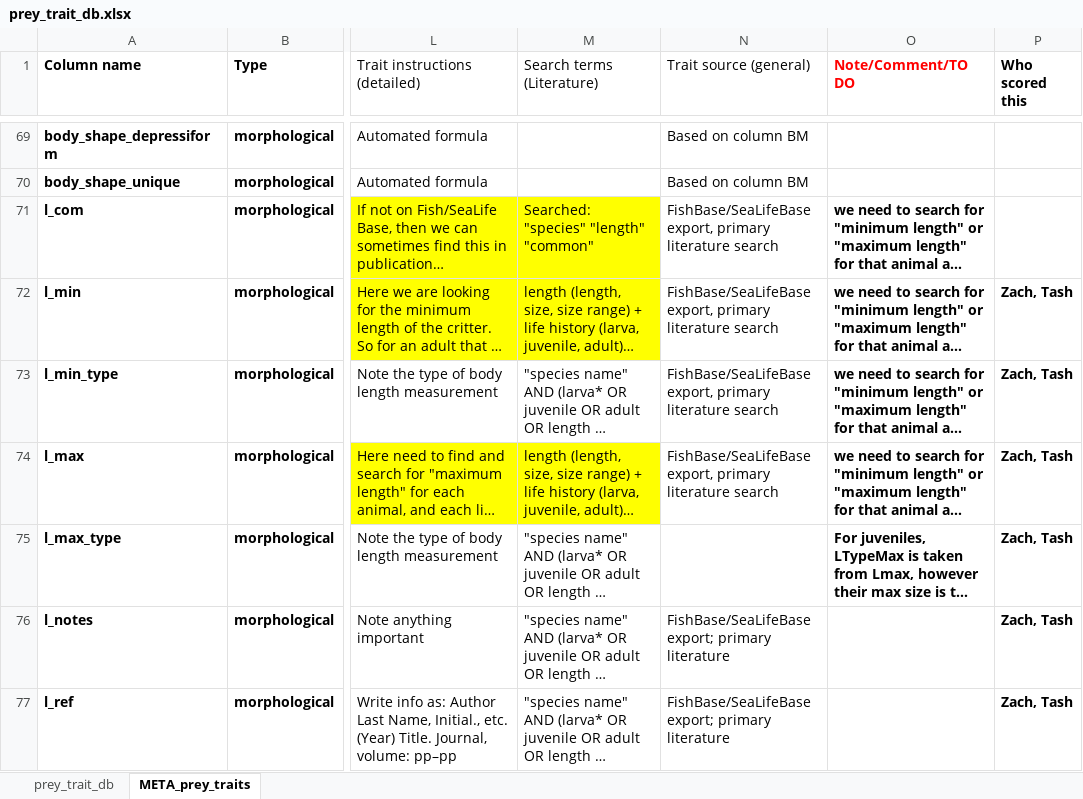
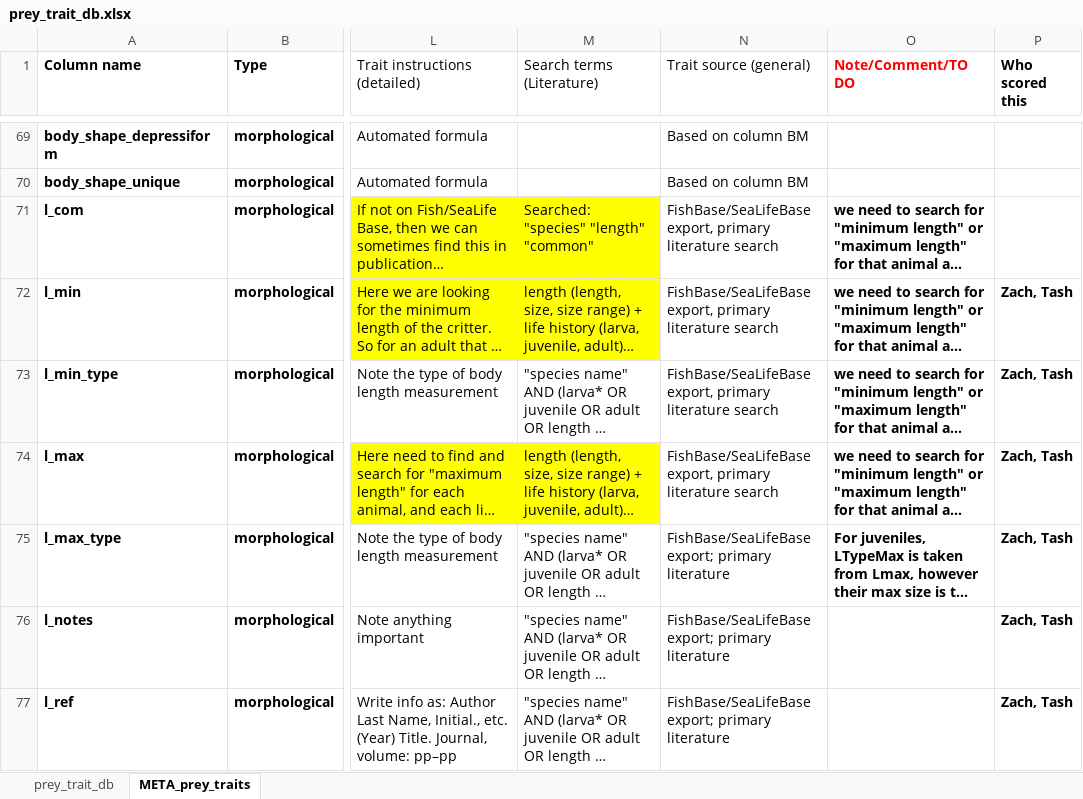
Before and after one commit to CHANGE-Lab/albacore-diet-global, an Excel workbook: data/input_data/prey_trait_db.xlsx, sheet META_prey_traits, drawn as a sheet; only a part is shown, gaps mark what is left out; long unchanged cells end in …; values as stored, in another font and other column widths than the file's, no borders; charts and pictures not drawn; the diff names each change by its address in the sheet, - before the commit and + after, or states it on an @@ line.

```diff
--- a/data/input_data/prey_trait_db.xlsx (sheet META_prey_traits)
+++ b/data/input_data/prey_trait_db.xlsx (sheet META_prey_traits)
-N75 (Trait source (general)): (empty)
+N75 (Trait source (general)): FishBase/SeaLifeBase export; primary literature
```
Also changed, not shown: sheet prey_trait_db, 8 other files.
